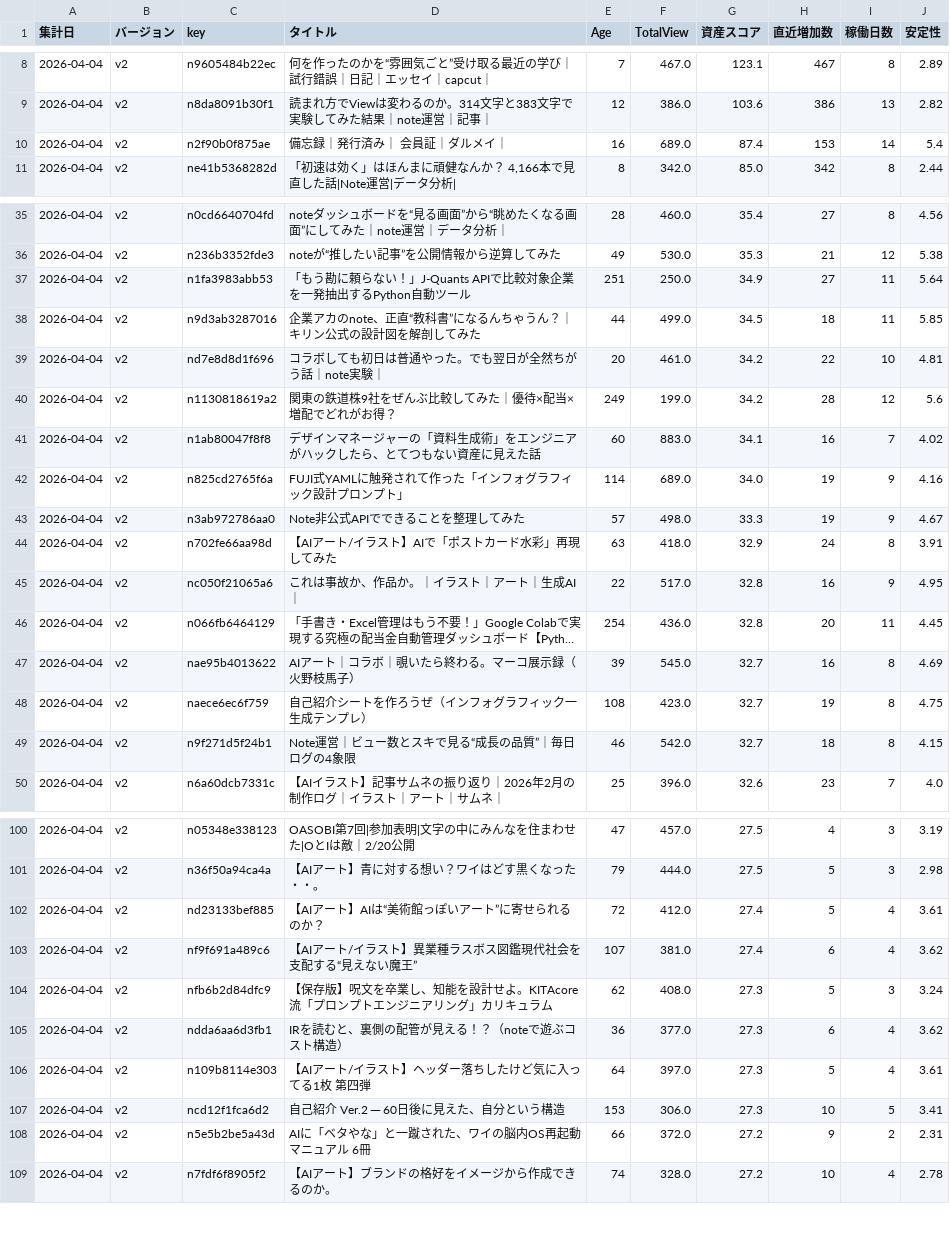
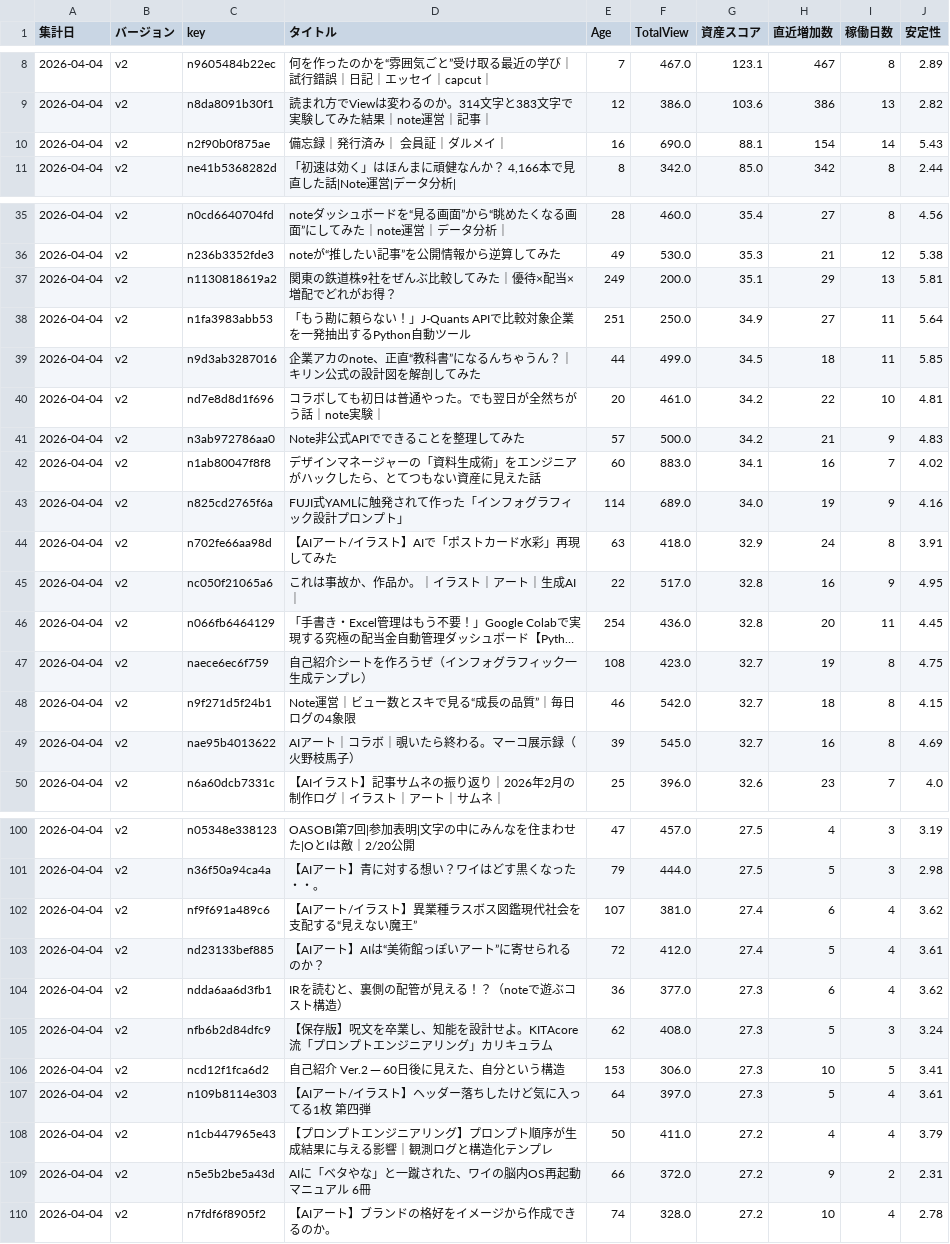
Before and after one commit to Goo-dev0505/note-wrapped, a CSV file: data/asset_score_v2.csv, drawn as a sheet; only a part is shown, gaps mark what is left out; long unchanged cells end in …; removed rows and columns are numbered as before the commit, all else as after; the diff covers the shown part only; the diff names each change by its address in the sheet, - before the commit and + after, or states it on an @@ line.

```diff
--- a/data/asset_score_v2.csv
+++ b/data/asset_score_v2.csv
-F10 (TotalView): 689.0
+F10 (TotalView): 690.0
-G10 (資産スコア): 87.4
+G10 (資産スコア): 88.1
-H10 (直近増加数): 153
+H10 (直近増加数): 154
-J10 (安定性): 5.4
+J10 (安定性): 5.43
+row 37: 2026-04-04 | v2 | n1130818619a2 | 関東の鉄道株9社をぜんぶ比較してみた｜優待×配当×増配でどれがお得？ | 249 | 200.0 | 35.1 | 29 | 13 | 5.81
-row 40: 2026-04-04 | v2 | n1130818619a2 | 関東の鉄道株9社をぜんぶ比較してみた｜優待×配当×増配でどれがお得？ | 249 | 199.0 | 34.2 | 28 | 12 | 5.6
+row 41: 2026-04-04 | v2 | n3ab972786aa0 | Note非公式APIでできることを整理してみた | 57 | 500.0 | 34.2 | 21 | 9 | 4.83
-row 43: 2026-04-04 | v2 | n3ab972786aa0 | Note非公式APIでできることを整理してみた | 57 | 498.0 | 33.3 | 19 | 9 | 4.67
@@ row 47 moved to row 49: 2026-04-04 @@
@@ row 103 moved to row 102: 2026-04-04 @@
@@ row 105 moved to row 104: 2026-04-04 @@
@@ row 107 moved to row 106: 2026-04-04 @@
+row 108: 2026-04-04 | v2 | n1cb447965e43 | 【プロンプトエンジニアリング】プロンプト順序が生成結果に与える影響｜観測ログと構造化テンプレ | 50 | 411.0 | 27.2 | 4 | 4 | 3.79
```
Also changed, not shown: 1 removed row, 54 moved rows and 8 edited cells elsewhere in this file, data/article_quality.csv, data/asset_score_v1.csv, 9 other files.
